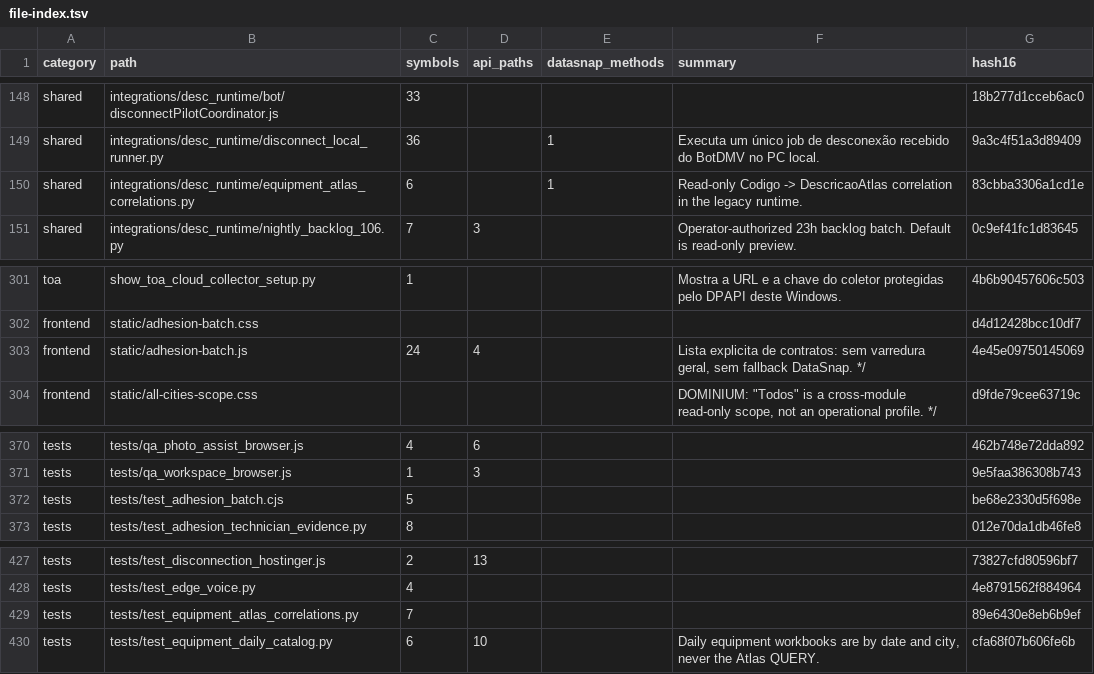
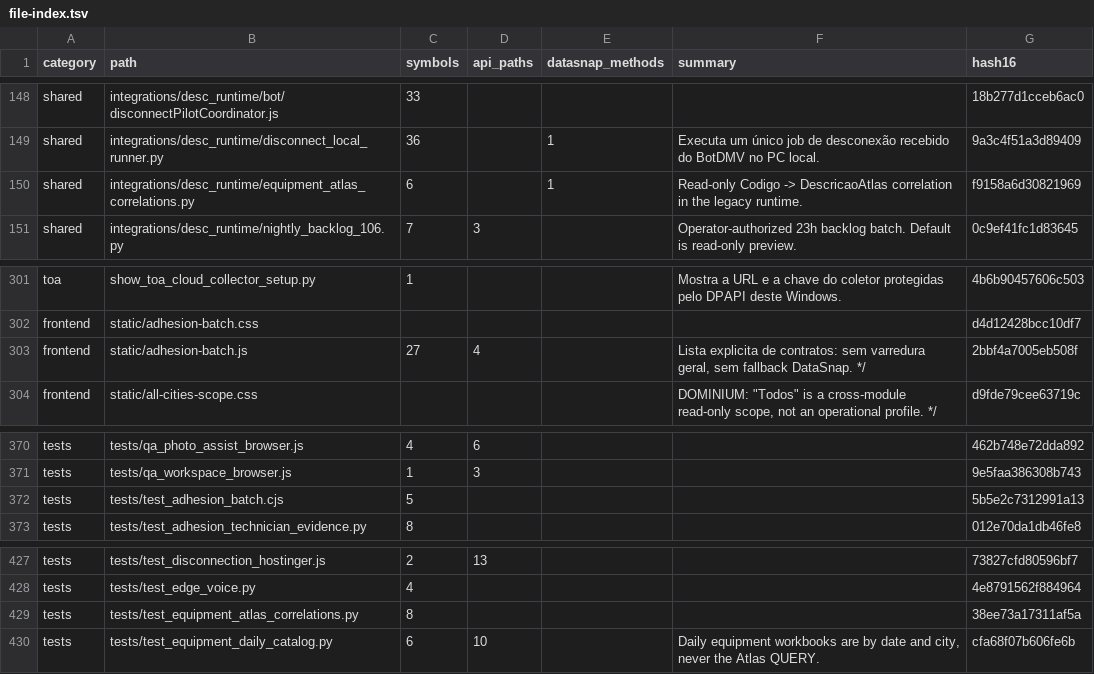
Before and after one commit to clarotechnet/dominium, a TSV file: .dominium/file-index.tsv, drawn as a sheet; only a part is shown, gaps mark what is left out.

```diff
--- a/.dominium/file-index.tsv
+++ b/.dominium/file-index.tsv
@@ -149,3 +149,3 @@ shared	integrations/desc_runtime/bot/disconnectPilotCoordinator.js	33				18b277d
 shared	integrations/desc_runtime/disconnect_local_runner.py	36		1	Executa um único job de desconexão recebido do BotDMV no PC local.	9a3c4f51a3d89409
-shared	integrations/desc_runtime/equipment_atlas_correlations.py	6		1	Read-only Codigo -> DescricaoAtlas correlation in the legacy runtime.	83cbba3306a1cd1e
+shared	integrations/desc_runtime/equipment_atlas_correlations.py	6		1	Read-only Codigo -> DescricaoAtlas correlation in the legacy runtime.	f9158a6d30821969
 shared	integrations/desc_runtime/nightly_backlog_106.py	7	3		Operator-authorized 23h backlog batch. Default is read-only preview.	0c9ef41fc1d83645
@@ -302,3 +302,3 @@ toa	show_toa_cloud_collector_setup.py	1			Mostra a URL e a chave do coletor prot
 frontend	static/adhesion-batch.css					d4d12428bcc10df7
-frontend	static/adhesion-batch.js	24	4		Lista explicita de contratos: sem varredura geral, sem fallback DataSnap. */	4e45e09750145069
+frontend	static/adhesion-batch.js	27	4		Lista explicita de contratos: sem varredura geral, sem fallback DataSnap. */	2bbf4a7005eb508f
 frontend	static/all-cities-scope.css				DOMINIUM: "Todos" is a cross-module read-only scope, not an operational profile. */	d9fde79cee63719c
@@ -371,3 +371,3 @@ tests	tests/qa_photo_assist_browser.js	4	6			462b748e72dda892
 tests	tests/qa_workspace_browser.js	1	3			9e5faa386308b743
-tests	tests/test_adhesion_batch.cjs	5				be68e2330d5f698e
+tests	tests/test_adhesion_batch.cjs	5				5b5e2c7312991a13
 tests	tests/test_adhesion_technician_evidence.py	8				012e70da1db46fe8
@@ -428,3 +428,3 @@ tests	tests/test_disconnection_hostinger.js	2	13			73827cfd80596bf7
 tests	tests/test_edge_voice.py	4				4e8791562f884964
-tests	tests/test_equipment_atlas_correlations.py	7				89e6430e8eb6b9ef
+tests	tests/test_equipment_atlas_correlations.py	8				38ee73a17311af5a
 tests	tests/test_equipment_daily_catalog.py	6	10		Daily equipment workbooks are by date and city, never the Atlas QUERY.	cfa68f07b606fe6b
```
Also changed, not shown: .dominium/symbol-index.tsv, 6 other files.
